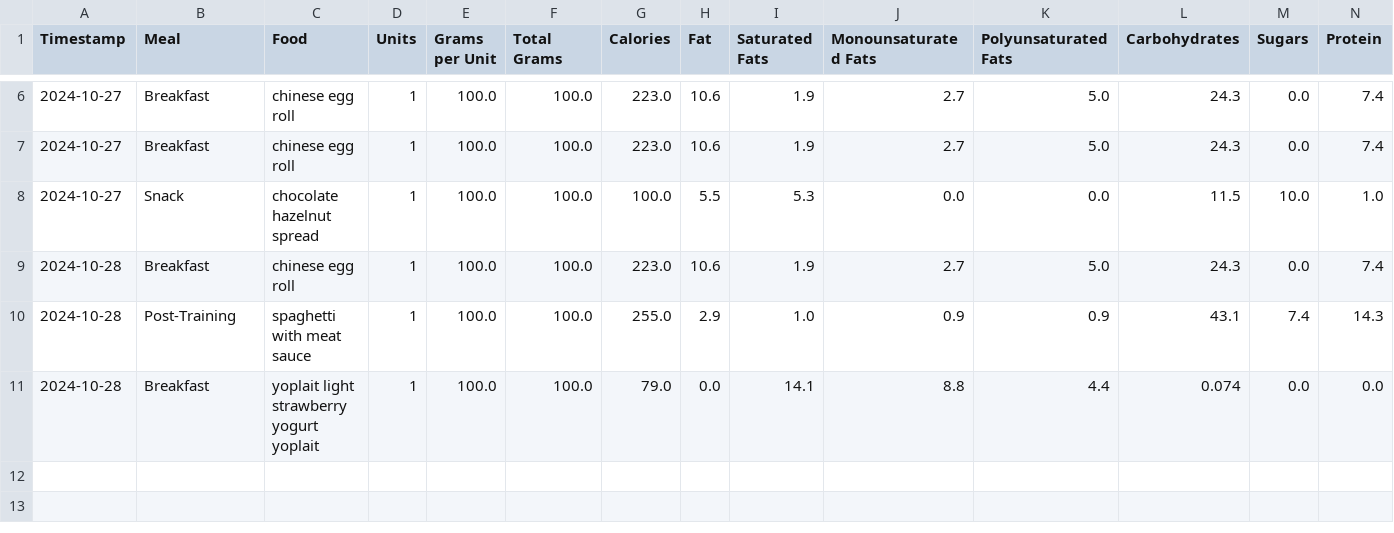
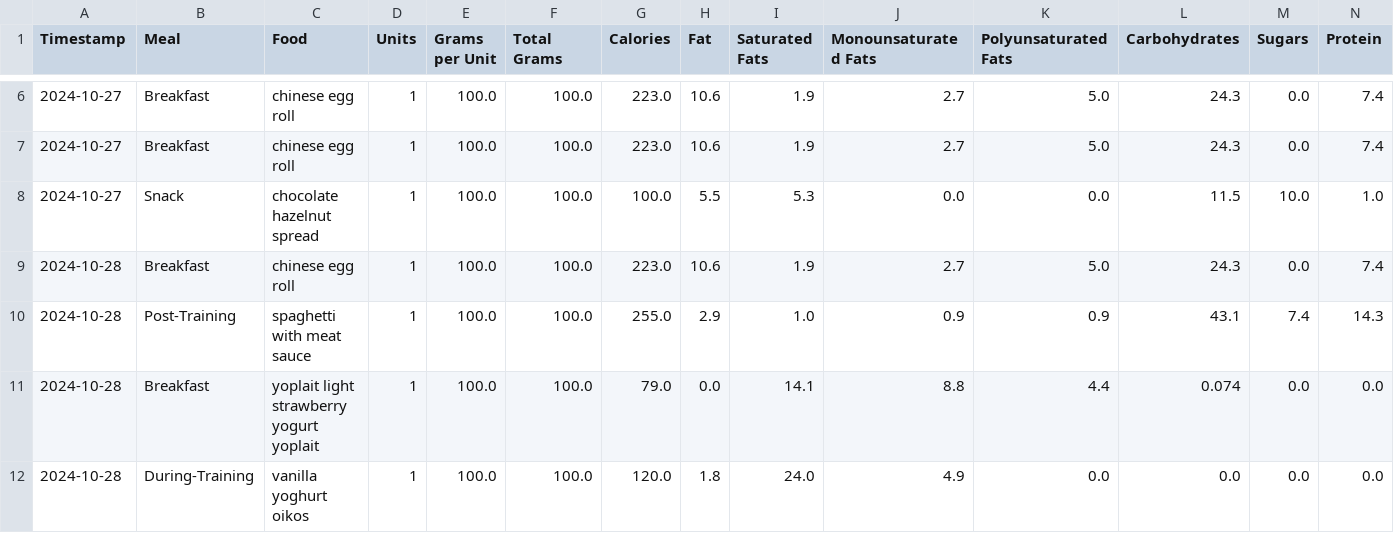
Before and after one commit to juanpabloangarita/Perform_AI, a CSV file: data/processed/csv/user_nutrition.csv, drawn as a sheet; only a part is shown, gaps mark what is left out; rows hold the shown columns only; the diff names each change by its address in the sheet, - before the commit and + after, or states it on an @@ line.

```diff
--- a/data/processed/csv/user_nutrition.csv
+++ b/data/processed/csv/user_nutrition.csv
+row 12: 2024-10-28 | During-Training | vanilla yoghurt oikos | 1 | 100.0 | 100.0 | 120.0 | 1.8 | 24.0 | 4.9 | 0.0 | 0.0 | 0.0 | 0.0
```
Also changed, not shown: 11 other files.
